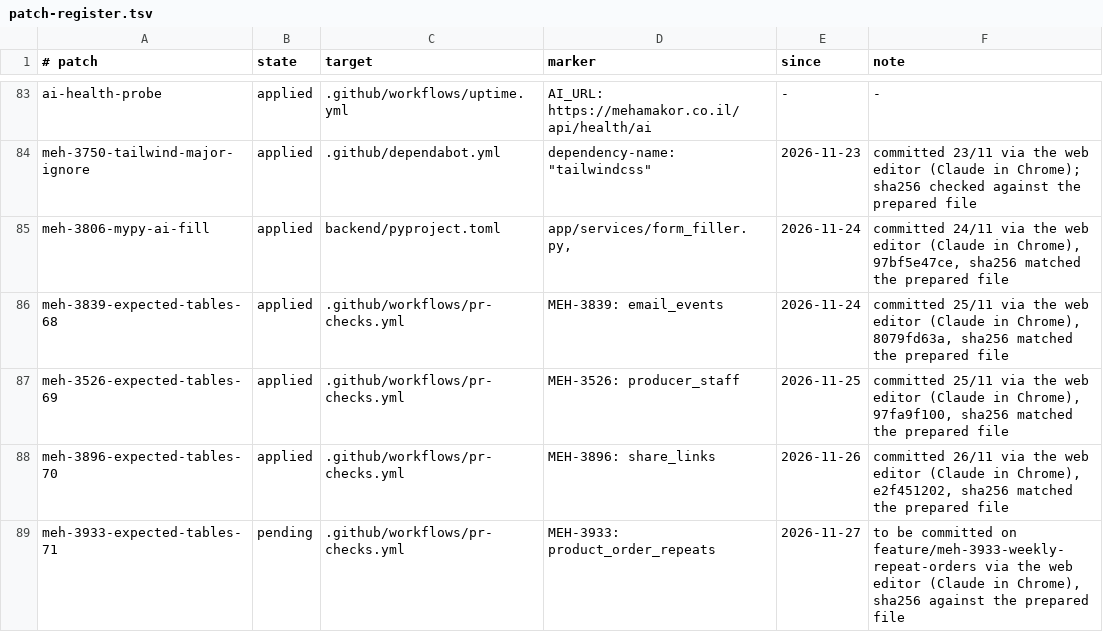
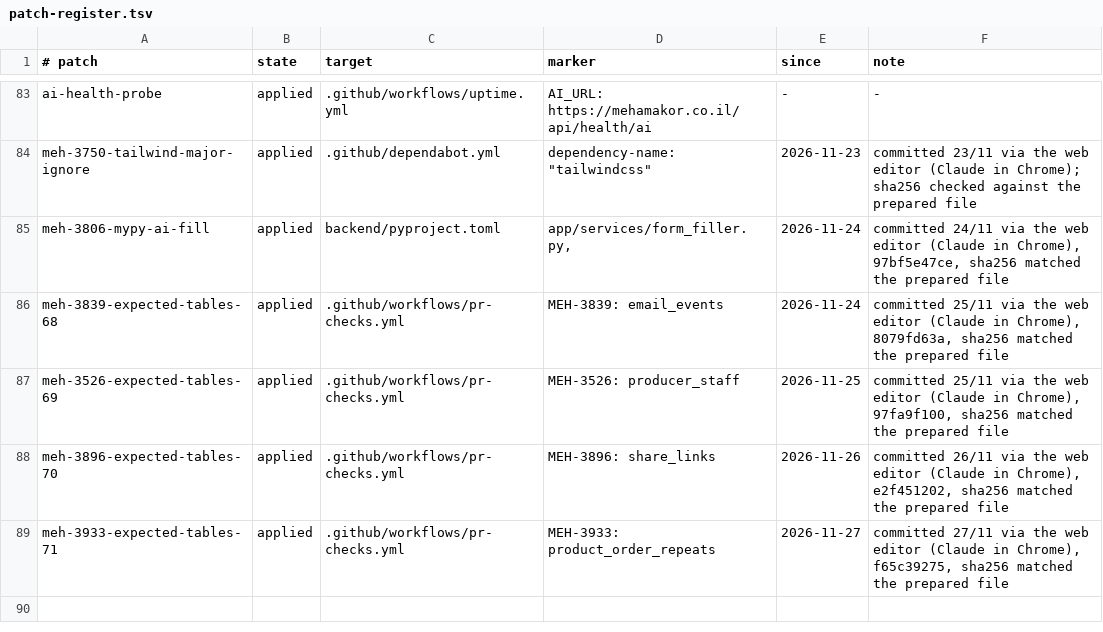
Before and after one commit to levismadar80-ship-it/FoodMamkor, a TSV file: docs/ci/patch-register.tsv, drawn as a sheet; only a part is shown, gaps mark what is left out.

```diff
--- a/docs/ci/patch-register.tsv
+++ b/docs/ci/patch-register.tsv
@@ -88,2 +88,2 @@ meh-3526-expected-tables-69	applied	.github/workflows/pr-checks.yml	MEH-3526: pr
 meh-3896-expected-tables-70	applied	.github/workflows/pr-checks.yml	MEH-3896: share_links	2026-11-26	committed 26/11 via the web editor (Claude in Chrome), e2f451202, sha256 matched the prepared file
-meh-3933-expected-tables-71	pending	.github/workflows/pr-checks.yml	MEH-3933: product_order_repeats	2026-11-27	to be committed on feature/meh-3933-weekly-repeat-orders via the web editor (Claude in Chrome), sha256 against the prepared file
+meh-3933-expected-tables-71	applied	.github/workflows/pr-checks.yml	MEH-3933: product_order_repeats	2026-11-27	committed 27/11 via the web editor (Claude in Chrome), f65c39275, sha256 matched the prepared file
```
